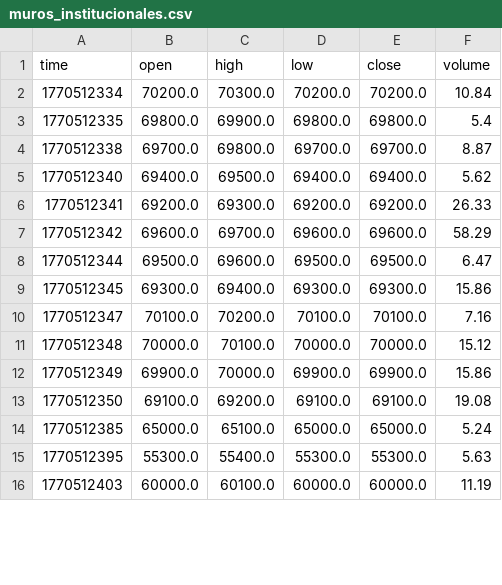
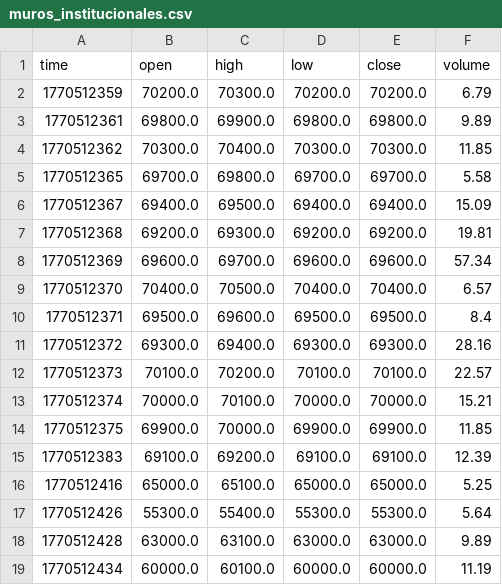
Before and after one commit to cientryandroid-bot/BTC_Liquidity, a CSV file: muros_institucionales.csv, drawn as a sheet; only a part is shown; the diff covers the shown part only.

Commit message:
Update Data OHLC

```diff
--- a/muros_institucionales.csv
+++ b/muros_institucionales.csv
@@ -1,16 +1,19 @@
 time,open,high,low,close,volume
-1770512334,70200.0,70300.0,70200.0,70200.0,10.84
-1770512335,69800.0,69900.0,69800.0,69800.0,5.4
-1770512338,69700.0,69800.0,69700.0,69700.0,8.87
-1770512340,69400.0,69500.0,69400.0,69400.0,5.62
-1770512341,69200.0,69300.0,69200.0,69200.0,26.33
-1770512342,69600.0,69700.0,69600.0,69600.0,58.29
-1770512344,69500.0,69600.0,69500.0,69500.0,6.47
-1770512345,69300.0,69400.0,69300.0,69300.0,15.86
-1770512347,70100.0,70200.0,70100.0,70100.0,7.16
-1770512348,70000.0,70100.0,70000.0,70000.0,15.12
-1770512349,69900.0,70000.0,69900.0,69900.0,15.86
-1770512350,69100.0,69200.0,69100.0,69100.0,19.08
-1770512385,65000.0,65100.0,65000.0,65000.0,5.24
-1770512395,55300.0,55400.0,55300.0,55300.0,5.63
-1770512403,60000.0,60100.0,60000.0,60000.0,11.19
+1770512359,70200.0,70300.0,70200.0,70200.0,6.79
+1770512361,69800.0,69900.0,69800.0,69800.0,9.89
+1770512362,70300.0,70400.0,70300.0,70300.0,11.85
+1770512365,69700.0,69800.0,69700.0,69700.0,5.58
+1770512367,69400.0,69500.0,69400.0,69400.0,15.09
+1770512368,69200.0,69300.0,69200.0,69200.0,19.81
+1770512369,69600.0,69700.0,69600.0,69600.0,57.34
+1770512370,70400.0,70500.0,70400.0,70400.0,6.57
+1770512371,69500.0,69600.0,69500.0,69500.0,8.4
+1770512372,69300.0,69400.0,69300.0,69300.0,28.16
+1770512373,70100.0,70200.0,70100.0,70100.0,22.57
+1770512374,70000.0,70100.0,70000.0,70000.0,15.21
+1770512375,69900.0,70000.0,69900.0,69900.0,11.85
+1770512383,69100.0,69200.0,69100.0,69100.0,12.39
+1770512416,65000.0,65100.0,65000.0,65000.0,5.25
+1770512426,55300.0,55400.0,55300.0,55300.0,5.64
+1770512428,63000.0,63100.0,63000.0,63000.0,9.89
+1770512434,60000.0,60100.0,60000.0,60000.0,11.19
```
Also changed, not shown: 2 added rows, 3 removed rows and 20 edited cells elsewhere in this file.
